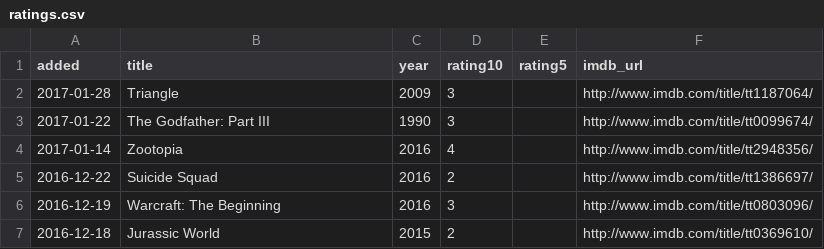
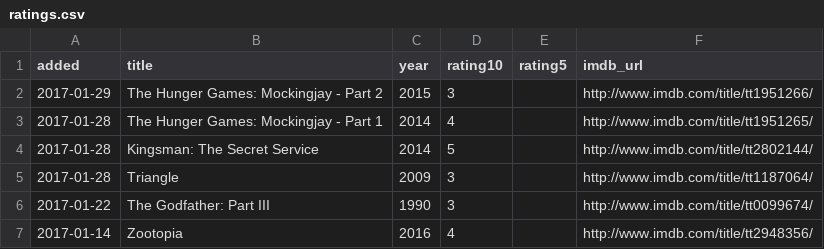
Before and after one commit to matachi/movie-diary, a CSV file: ratings.csv, drawn as a sheet; only a part is shown; the shorter side is filled out with more unchanged rows.

Commit message:
Rate The Hunger Games: Mockingjay - Part 2 (2015)

```diff
--- a/ratings.csv
+++ b/ratings.csv
@@ -1,2 +1,5 @@
 added,title,year,rating10,rating5,imdb_url
+"2017-01-29","The Hunger Games: Mockingjay - Part 2","2015","3","","http://www.imdb.com/title/tt1951266/"
+"2017-01-28","The Hunger Games: Mockingjay - Part 1","2014","4","","http://www.imdb.com/title/tt1951265/"
+"2017-01-28","Kingsman: The Secret Service","2014","5","","http://www.imdb.com/title/tt2802144/"
 "2017-01-28","Triangle","2009","3","","http://www.imdb.com/title/tt1187064/"
```
Also changed, not shown: 1 other file.
